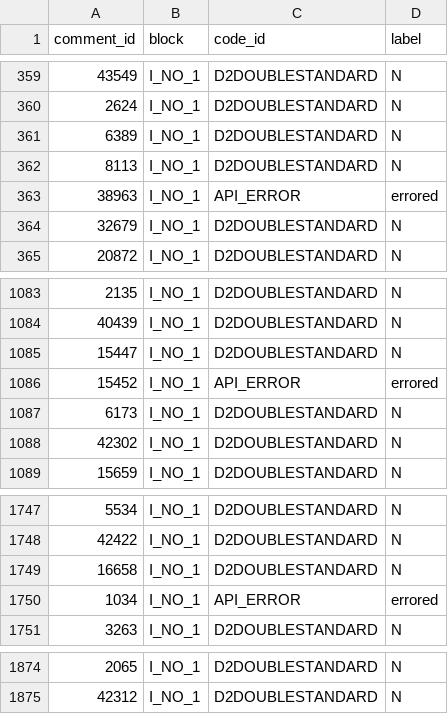
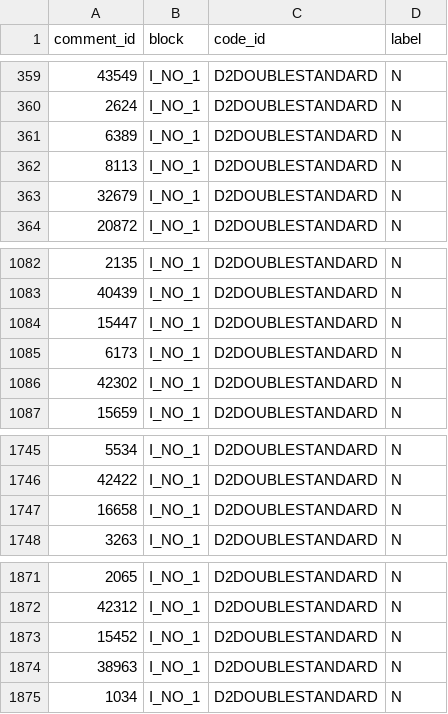
Before and after one commit to jwrampino/contested-antisemitism, a CSV file: pilot/batches/results/I_NO_1.csv, drawn as a sheet; only a part is shown, gaps mark what is left out; removed rows and columns are numbered as before the commit, all else as after; the diff names each change by its address in the sheet, - before the commit and + after, or states it on an @@ line.

```diff
--- a/pilot/batches/results/I_NO_1.csv
+++ b/pilot/batches/results/I_NO_1.csv
-row 363: 38963 | I_NO_1 | API_ERROR | errored
-row 1086: 15452 | I_NO_1 | API_ERROR | errored
-row 1750: 1034 | I_NO_1 | API_ERROR | errored
+row 1873: 15452 | I_NO_1 | D2DOUBLESTANDARD | N
+row 1874: 38963 | I_NO_1 | D2DOUBLESTANDARD | N
+row 1875: 1034 | I_NO_1 | D2DOUBLESTANDARD | N
```
Also changed, not shown: pilot/batches/results/I_2.csv, pilot/batches/results/J_2.csv, 7 other files.
